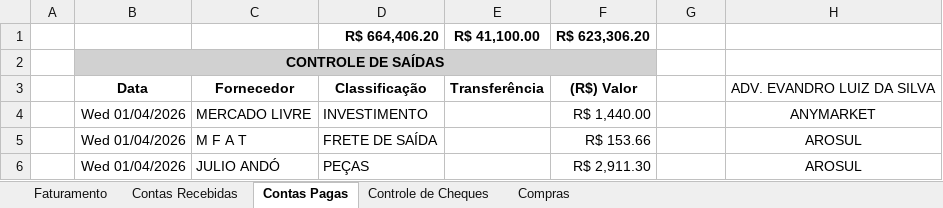
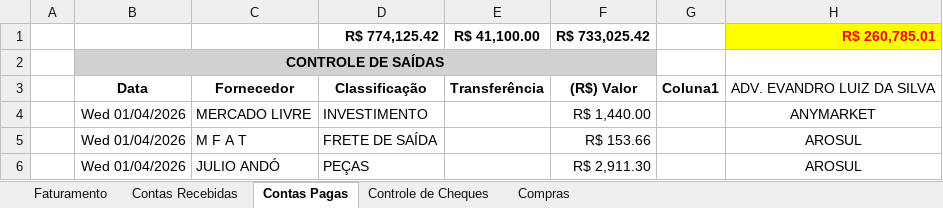
Before and after one commit to EduardoCotta23/Cotta-Consultoria, an Excel workbook: Gott Bike/INDICADORES DIÁRIOS.xlsx, sheet Contas Pagas, drawn as a sheet; only a part is shown; values as stored, in another font and other column widths than the file's, no borders; table styles not drawn; removed rows and columns are numbered as before the commit, all else as after; the diff covers the shown part only; the diff names each change by its address in the sheet, - before the commit and + after, or states it on an @@ line.

```diff
--- a/Gott Bike/INDICADORES DIÁRIOS.xlsx (sheet Contas Pagas)
+++ b/Gott Bike/INDICADORES DIÁRIOS.xlsx (sheet Contas Pagas)
-row 1:  |  |  | R$ 664,406.20 | R$ 41,100.00 | R$ 623,306.20
+row 1:  |  |  | R$ 774,125.42 | R$ 41,100.00 | R$ 733,025.42 |  | R$ 260,785.01
-G3: (empty)
+G3: Coluna1
```
Also changed, not shown: 27 added rows and 3 removed rows elsewhere in this sheet, sheet Contas Recebidas, sheet Faturamento, sheet Compras.
